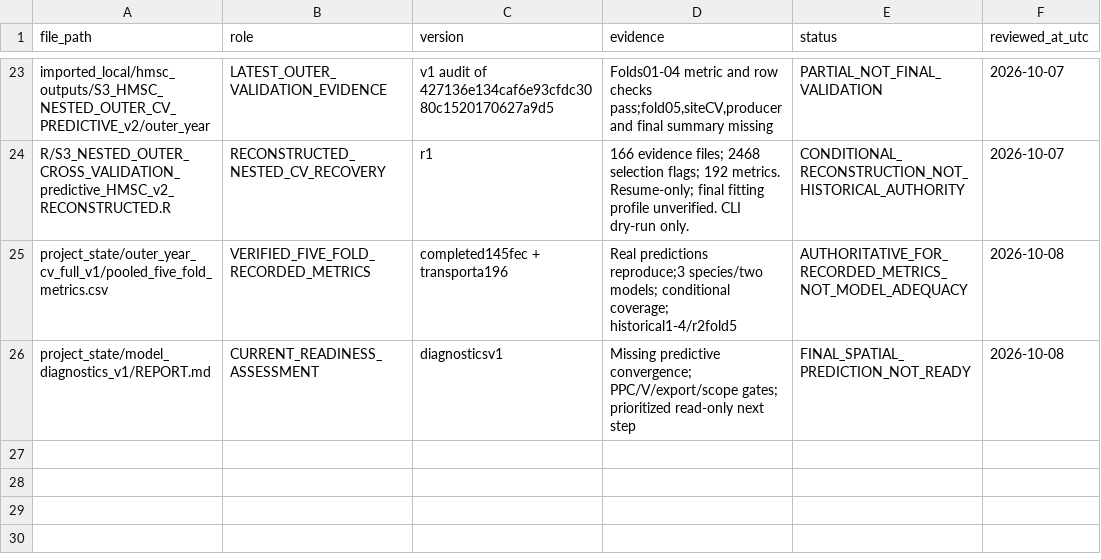
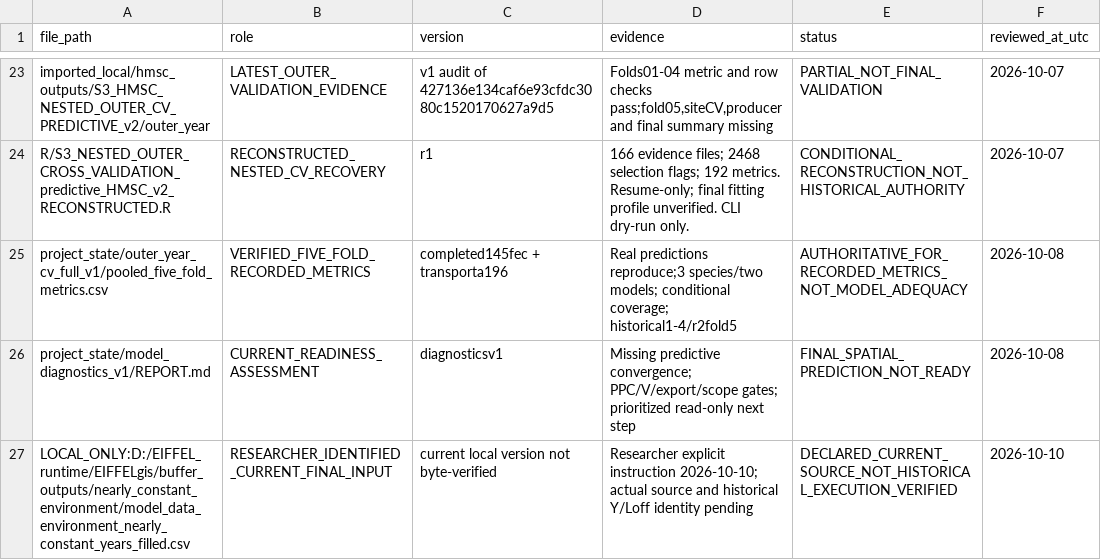
Before and after one commit to annamsuuronen-droid/EIFFEL-moth-outbreak-models, a CSV file: project_state/AUTHORITATIVE_FILES.csv, drawn as a sheet; only a part is shown, gaps mark what is left out.

```diff
--- a/project_state/AUTHORITATIVE_FILES.csv
+++ b/project_state/AUTHORITATIVE_FILES.csv
@@ -26 +26,2 @@ project_state/outer_year_cv_full_v1/pooled_five_fold_metrics.csv,VERIFIED_FIVE_F
 project_state/model_diagnostics_v1/REPORT.md,CURRENT_READINESS_ASSESSMENT,diagnosticsv1,Missing predictive convergence; PPC/V/export/scope gates; prioritized read-only next step,FINAL_SPATIAL_PREDICTION_NOT_READY,2026-10-08
+LOCAL_ONLY:D:/EIFFEL_runtime/EIFFELgis/buffer_outputs/nearly_constant_environment/model_data_environment_nearly_constant_years_filled.csv,RESEARCHER_IDENTIFIED_CURRENT_FINAL_INPUT,current local version not byte-verified,Researcher explicit instruction 2026-10-10; actual source and historical Y/Loff identity pending,DECLARED_CURRENT_SOURCE_NOT_HISTORICAL_EXECUTION_VERIFIED,2026-10-10
```
Also changed, not shown: project_state/DEPENDENCIES.csv, 14 other files.
